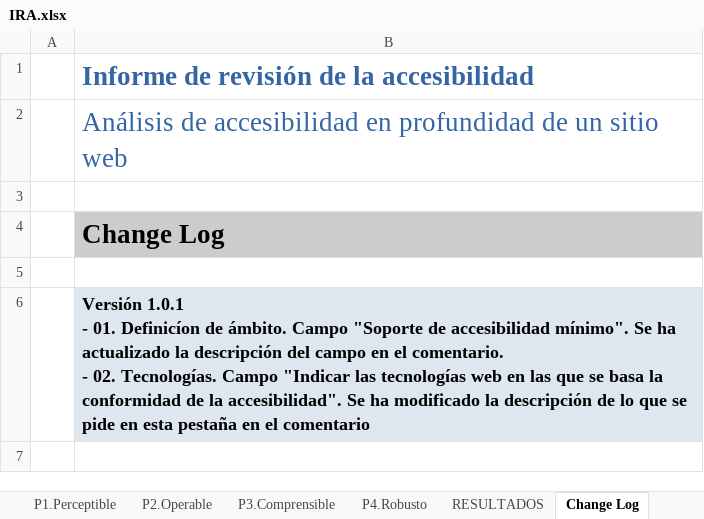
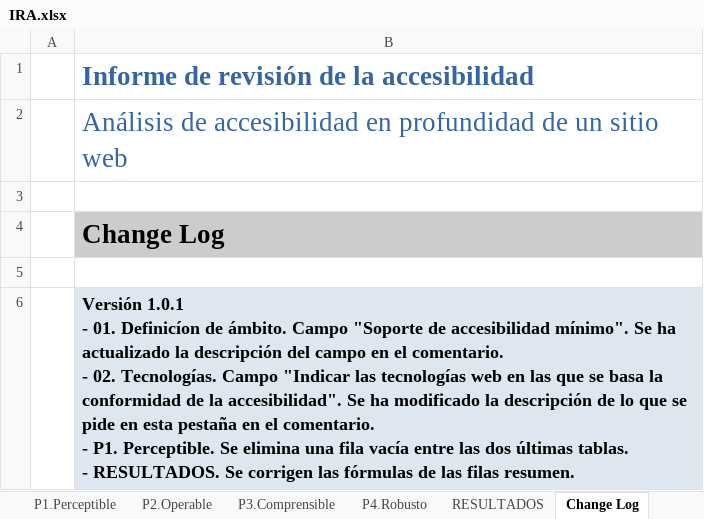
Before and after one commit to asabatep/oaw, an Excel workbook: wcagem-tool/wcag-em-report-tool/excel/xlsx/IRA.xlsx, sheet Change Log, drawn as a sheet; values as stored, in another font and other column widths than the file's, no borders; ↵ is a line break in a cell; the diff names each change by its address in the sheet, - before the commit and + after, or states it on an @@ line.

Commit message:
Update IRA ODS and XLSX templates
OAW: Fix not calculated formulas in xlsx

Former-commit-id: 7464db6ac6d093137a98c560adab6c5eea35a800

```diff
--- a/wcagem-tool/wcag-em-report-tool/excel/xlsx/IRA.xlsx (sheet Change Log)
+++ b/wcagem-tool/wcag-em-report-tool/excel/xlsx/IRA.xlsx (sheet Change Log)
-B6: …en el comentario
+B6: …en el comentario. ↵ - P1. Perceptible. Se elimina una fila vacía entre las dos últimas tablas. ↵ - RESULTADOS. Se corrigen las fórmulas de las filas resumen.
```
Also changed, not shown: sheet P1.Perceptible, formulas that keep their value, charts or pictures, portal/src/main/webapp/WEB-INF/templatesODT/Informe_Revision_Profunidad_v1.xlsx, 26 other files.
